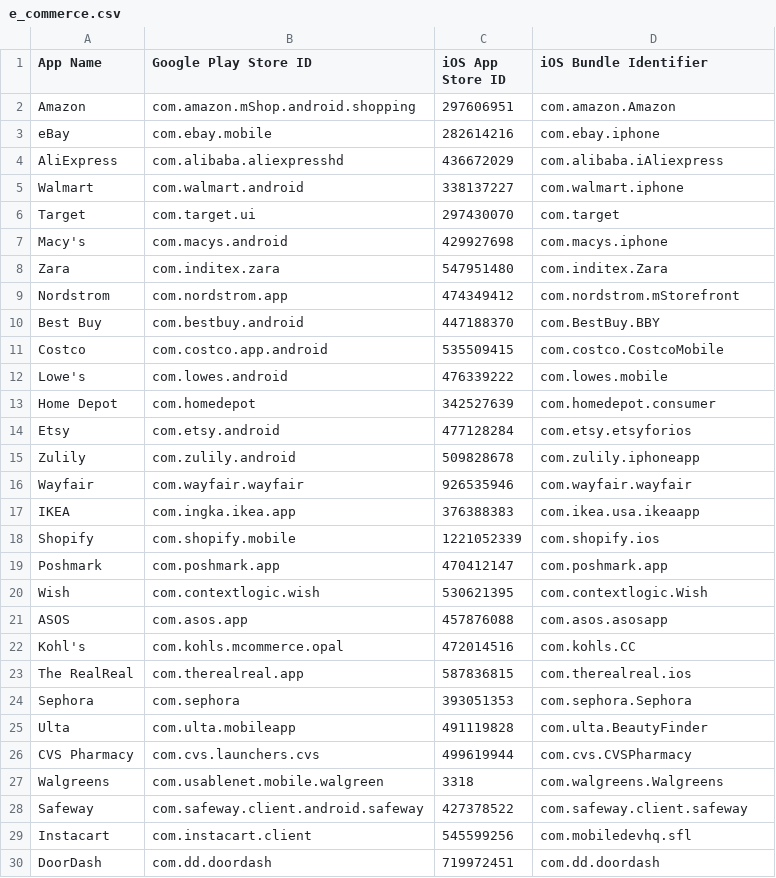
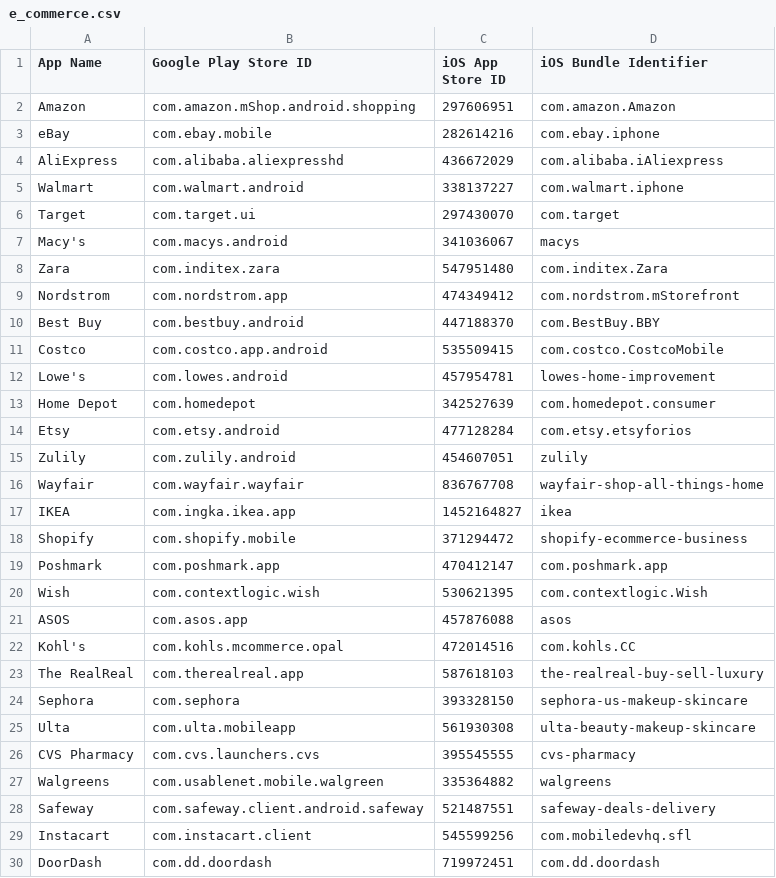
Before and after one commit to ameykasbe/CS540_app_review, a CSV file: csv/e_commerce.csv, drawn as a sheet; only a part is shown; the diff covers the shown part only.

Commit message:
Update e_commerce app store ids

```diff
--- a/csv/e_commerce.csv
+++ b/csv/e_commerce.csv
@@ -6,3 +6,3 @@ Walmart,com.walmart.android,338137227,com.walmart.iphone
 Target,com.target.ui,297430070,com.target
-Macy's,com.macys.android,429927698,com.macys.iphone
+Macy's,com.macys.android,341036067,macys
 Zara,com.inditex.zara,547951480,com.inditex.Zara
@@ -11,19 +11,19 @@ Best Buy,com.bestbuy.android,447188370,com.BestBuy.BBY
 Costco,com.costco.app.android,535509415,com.costco.CostcoMobile
-Lowe's,com.lowes.android,476339222,com.lowes.mobile
+Lowe's,com.lowes.android,457954781,lowes-home-improvement
 Home Depot,com.homedepot,342527639,com.homedepot.consumer
 Etsy,com.etsy.android,477128284,com.etsy.etsyforios
-Zulily,com.zulily.android,509828678,com.zulily.iphoneapp
-Wayfair,com.wayfair.wayfair,926535946,com.wayfair.wayfair
-IKEA,com.ingka.ikea.app,376388383,com.ikea.usa.ikeaapp
-Shopify,com.shopify.mobile,1221052339,com.shopify.ios
+Zulily,com.zulily.android,454607051,zulily
+Wayfair,com.wayfair.wayfair,836767708,wayfair-shop-all-things-home
+IKEA,com.ingka.ikea.app,1452164827,ikea
+Shopify,com.shopify.mobile,371294472,shopify-ecommerce-business
 Poshmark,com.poshmark.app,470412147,com.poshmark.app
 Wish,com.contextlogic.wish,530621395,com.contextlogic.Wish
-ASOS,com.asos.app,457876088,com.asos.asosapp
+ASOS,com.asos.app,457876088,asos
 Kohl's,com.kohls.mcommerce.opal,472014516,com.kohls.CC
-The RealReal,com.therealreal.app,587836815,com.therealreal.ios
-Sephora,com.sephora,393051353,com.sephora.Sephora
-Ulta,com.ulta.mobileapp,491119828,com.ulta.BeautyFinder
-CVS Pharmacy,com.cvs.launchers.cvs,499619944,com.cvs.CVSPharmacy
-Walgreens,com.usablenet.mobile.walgreen,3318,com.walgreens.Walgreens
-Safeway,com.safeway.client.android.safeway,427378522,com.safeway.client.safeway
+The RealReal,com.therealreal.app,587618103,the-realreal-buy-sell-luxury
+Sephora,com.sephora,393328150,sephora-us-makeup-skincare
+Ulta,com.ulta.mobileapp,561930308,ulta-beauty-makeup-skincare
+CVS Pharmacy,com.cvs.launchers.cvs,395545555,cvs-pharmacy
+Walgreens,com.usablenet.mobile.walgreen,335364882,walgreens
+Safeway,com.safeway.client.android.safeway,521487551,safeway-deals-delivery
 Instacart,com.instacart.client,545599256,com.mobiledevhq.sfl
```
Also changed, not shown: 1 removed row and 29 edited cells elsewhere in this file, 3 other files.
